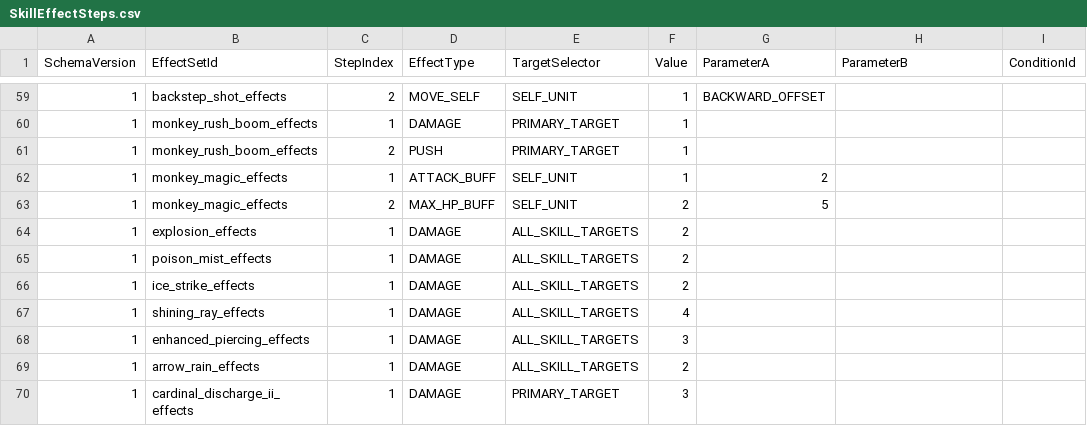
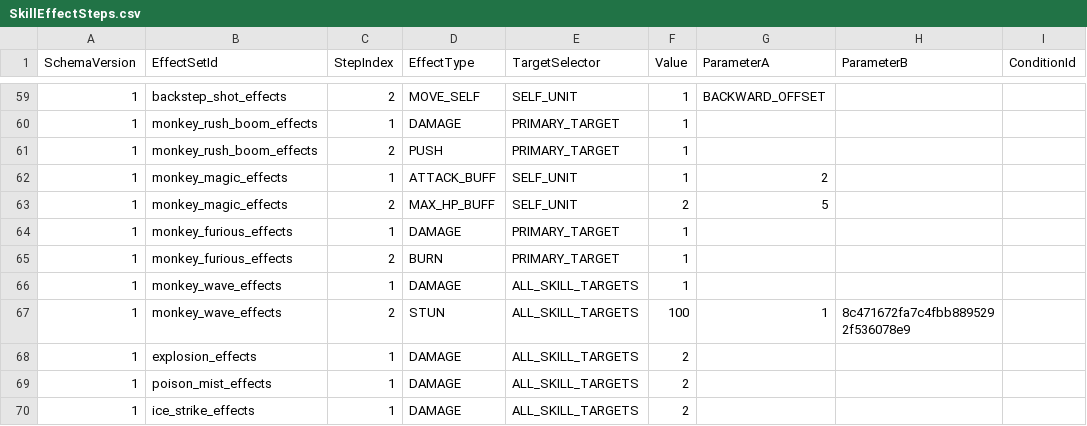
Before and after one commit to MagunMadown/MapleTactics, a CSV file: RootDesk/MyDesk/03_Data/SkillEffectSteps.csv, drawn as a sheet; only a part is shown, gaps mark what is left out; the shorter side is filled out with more unchanged rows.

```diff
--- a/RootDesk/MyDesk/03_Data/SkillEffectSteps.csv
+++ b/RootDesk/MyDesk/03_Data/SkillEffectSteps.csv
@@ -63,2 +63,6 @@
 1,monkey_magic_effects,2,MAX_HP_BUFF,SELF_UNIT,2,5,,
+1,monkey_furious_effects,1,DAMAGE,PRIMARY_TARGET,1,,,
+1,monkey_furious_effects,2,BURN,PRIMARY_TARGET,1,,,
+1,monkey_wave_effects,1,DAMAGE,ALL_SKILL_TARGETS,1,,,
+1,monkey_wave_effects,2,STUN,ALL_SKILL_TARGETS,100,1,8c471672fa7c4fbb8895292f536078e9,
 1,explosion_effects,1,DAMAGE,ALL_SKILL_TARGETS,2,,,
```
Also changed, not shown: RootDesk/MyDesk/03_Data/PirateSkillDefinitions.csv.
